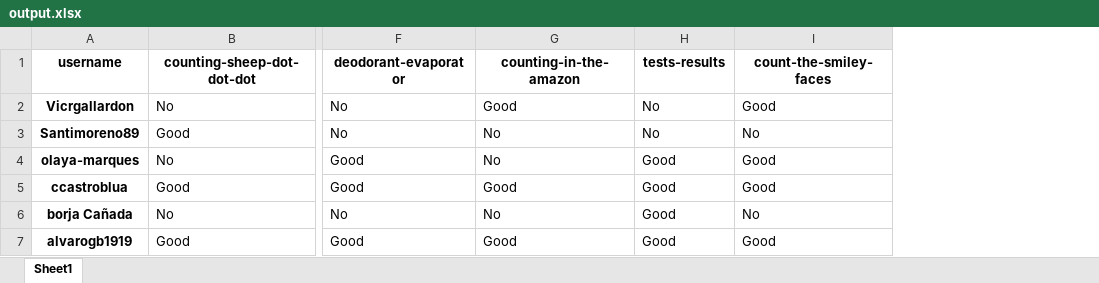
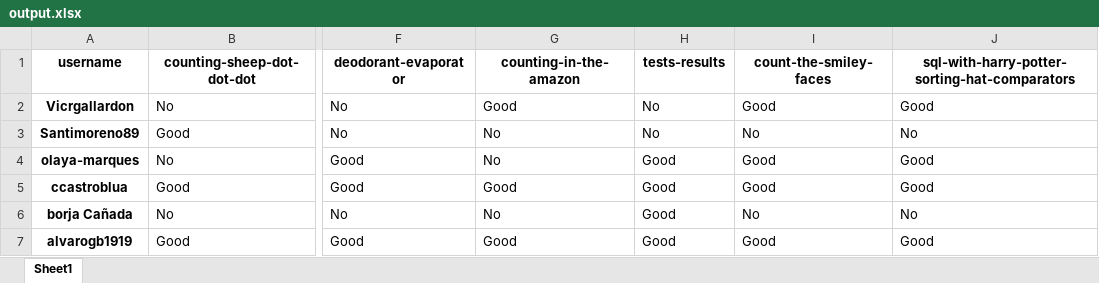
Before and after one commit to agalvezcorell/codewars-kata-student-correction-ih, an Excel workbook: output/output.xlsx, sheet Sheet1, drawn as a sheet; only a part is shown, gaps mark what is left out; values as stored, in another font and other column widths than the file's, no borders; the diff names each change by its address in the sheet, - before the commit and + after, or states it on an @@ line.

```diff
--- a/output/output.xlsx (sheet Sheet1)
+++ b/output/output.xlsx (sheet Sheet1)
+column J, rows 1-7: sql-with-harry-potter-sorting-hat-comparators | Good | No | Good | Good | No | Good
```
Also changed, not shown: 3 other files.
